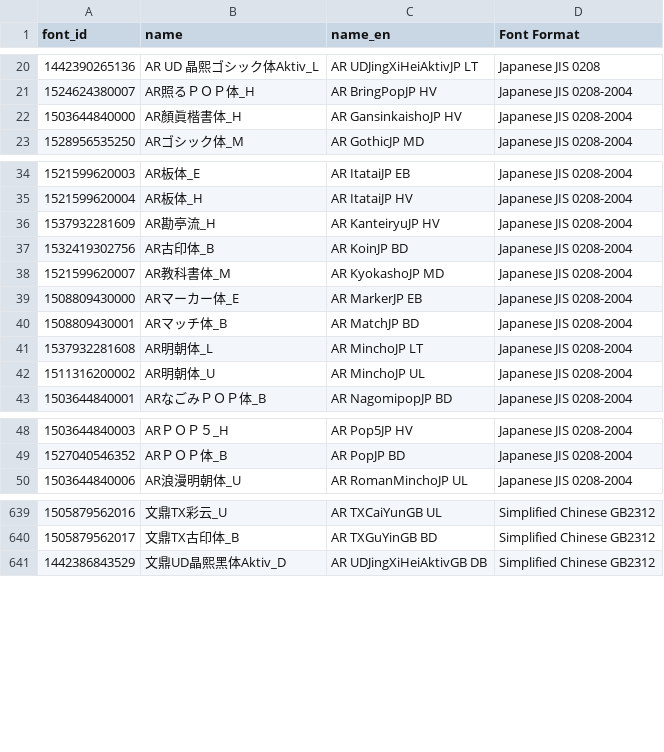
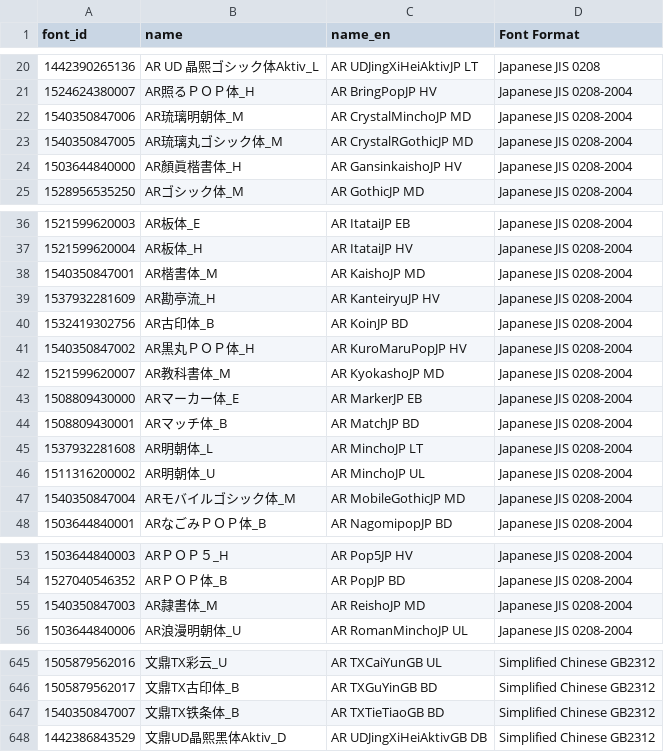
Before and after one commit to font-development/ARPHFonts, a CSV file: ARPHFontsList.csv, drawn as a sheet; only a part is shown, gaps mark what is left out.

Commit message:
update official font lists 20181104

```diff
--- a/ARPHFontsList.csv
+++ b/ARPHFontsList.csv
@@ -21,2 +21,4 @@ font_id,name,name_en,Font Format
 1524624380007,AR照るＰＯＰ体_H,AR BringPopJP HV,Japanese JIS 0208-2004
+1540350847006,AR琉璃明朝体_M,AR CrystalMinchoJP MD,Japanese JIS 0208-2004
+1540350847005,AR琉璃丸ゴシック体_M,AR CrystalRGothicJP MD,Japanese JIS 0208-2004
 1503644840000,AR顏眞楷書体_H,AR GansinkaishoJP HV,Japanese JIS 0208-2004
@@ -35,4 +37,6 @@ font_id,name,name_en,Font Format
 1521599620004,AR板体_H,AR ItataiJP HV,Japanese JIS 0208-2004
+1540350847001,AR楷書体_M,AR KaishoJP MD,Japanese JIS 0208-2004
 1537932281609,AR勘亭流_H,AR KanteiryuJP HV,Japanese JIS 0208-2004
 1532419302756,AR古印体_B,AR KoinJP BD,Japanese JIS 0208-2004
+1540350847002,AR黒丸ＰＯＰ体_H,AR KuroMaruPopJP HV,Japanese JIS 0208-2004
 1521599620007,AR教科書体_M,AR KyokashoJP MD,Japanese JIS 0208-2004
@@ -42,2 +46,3 @@ font_id,name,name_en,Font Format
 1511316200002,AR明朝体_U,AR MinchoJP UL,Japanese JIS 0208-2004
+1540350847004,ARモバイルゴシック体_M,AR MobileGothicJP MD,Japanese JIS 0208-2004
 1503644840001,ARなごみＰＯＰ体_B,AR NagomipopJP BD,Japanese JIS 0208-2004
@@ -49,2 +54,3 @@ font_id,name,name_en,Font Format
 1527040546352,ARＰＯＰ体_B,AR PopJP BD,Japanese JIS 0208-2004
+1540350847003,AR隷書体_M,AR ReishoJP MD,Japanese JIS 0208-2004
 1503644840006,AR浪漫明朝体_U,AR RomanMinchoJP UL,Japanese JIS 0208-2004
@@ -640,2 +646,3 @@ font_id,name,name_en,Font Format
 1505879562017,文鼎TX古印体_B,AR TXGuYinGB BD,Simplified Chinese GB2312
+1540350847007,文鼎TX铁条体_B,AR TXTieTiaoGB BD,Simplified Chinese GB2312
 1442386843529,文鼎UD晶熙黑体Aktiv_D,AR UDJingXiHeiAktivGB DB,Simplified Chinese GB2312
```
